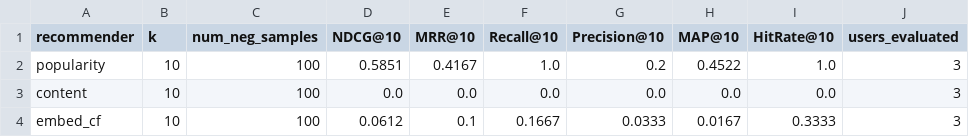
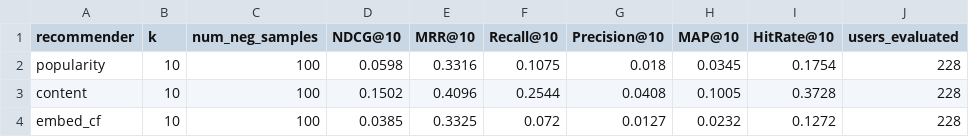
Before and after one commit to Ceci-june/CS2307, a CSV file: gen_user_data/data/csv/eval_results.csv, drawn as a sheet; only a part is shown; the diff names each change by its address in the sheet, - before the commit and + after, or states it on an @@ line.

```diff
--- a/gen_user_data/data/csv/eval_results.csv
+++ b/gen_user_data/data/csv/eval_results.csv
-D2 (NDCG@10): 0.5851
+D2 (NDCG@10): 0.0598
-E2 (MRR@10): 0.4167
+E2 (MRR@10): 0.3316
-F2 (Recall@10): 1.0
+F2 (Recall@10): 0.1075
-G2 (Precision@10): 0.2
+G2 (Precision@10): 0.018
-H2 (MAP@10): 0.4522
+H2 (MAP@10): 0.0345
-I2 (HitRate@10): 1.0
+I2 (HitRate@10): 0.1754
-J2:J4 (users_evaluated): 3
+J2:J4 (users_evaluated): 228
-D3 (NDCG@10): 0.0
+D3 (NDCG@10): 0.1502
-E3 (MRR@10): 0.0
+E3 (MRR@10): 0.4096
-F3 (Recall@10): 0.0
+F3 (Recall@10): 0.2544
-G3 (Precision@10): 0.0
+G3 (Precision@10): 0.0408
-H3 (MAP@10): 0.0
+H3 (MAP@10): 0.1005
-I3 (HitRate@10): 0.0
+I3 (HitRate@10): 0.3728
-D4 (NDCG@10): 0.0612
+D4 (NDCG@10): 0.0385
-E4 (MRR@10): 0.1
+E4 (MRR@10): 0.3325
-F4 (Recall@10): 0.1667
+F4 (Recall@10): 0.072
-G4 (Precision@10): 0.0333
+G4 (Precision@10): 0.0127
-H4 (MAP@10): 0.0167
+H4 (MAP@10): 0.0232
-I4 (HitRate@10): 0.3333
+I4 (HitRate@10): 0.1272
```
Also changed, not shown: gen_user_data/data/csv/listings.csv, gen_user_data/data/csv/query_expansion.csv, 24 other files.
